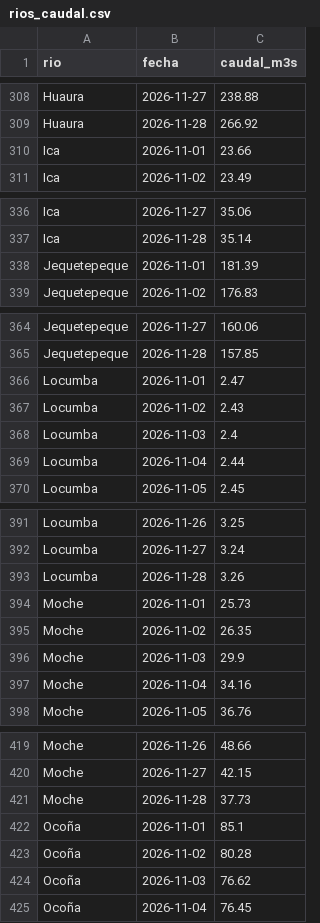
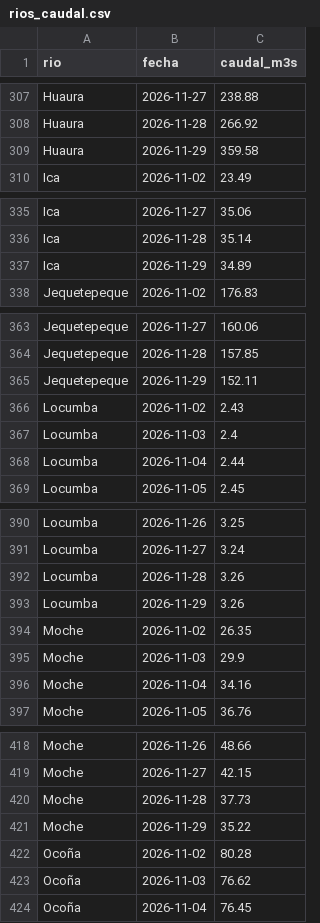
Before and after one commit to MaykolRamirez/FENOMENO-NI-O-PI, a CSV file: data/rios_caudal.csv, drawn as a sheet; only a part is shown, gaps mark what is left out; removed rows and columns are numbered as before the commit, all else as after; the diff covers the shown part only; the diff names each change by its address in the sheet, - before the commit and + after, or states it on an @@ line.

```diff
--- a/data/rios_caudal.csv
+++ b/data/rios_caudal.csv
-row 310: Ica | 2026-11-01 | 23.66
+row 309: Huaura | 2026-11-29 | 359.58
-row 338: Jequetepeque | 2026-11-01 | 181.39
+row 337: Ica | 2026-11-29 | 34.89
-row 366: Locumba | 2026-11-01 | 2.47
+row 365: Jequetepeque | 2026-11-29 | 152.11
-row 394: Moche | 2026-11-01 | 25.73
+row 393: Locumba | 2026-11-29 | 3.26
-row 422: Ocoña | 2026-11-01 | 85.1
+row 421: Moche | 2026-11-29 | 35.22
```
Also changed, not shown: 19 added rows and 19 removed rows elsewhere in this file, data/coes_diario.csv, data/eventos/noticias_registro.csv, 15 other files.
